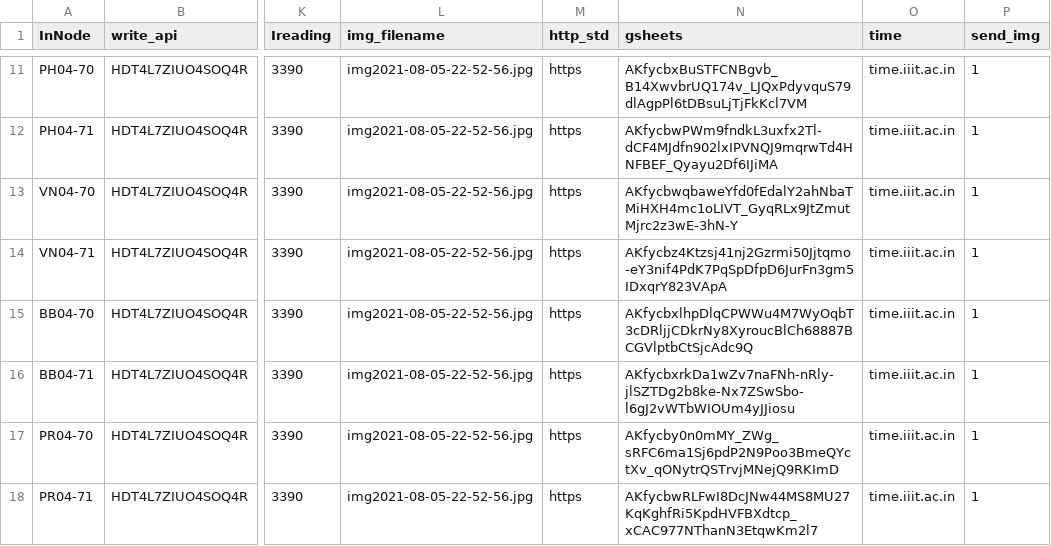
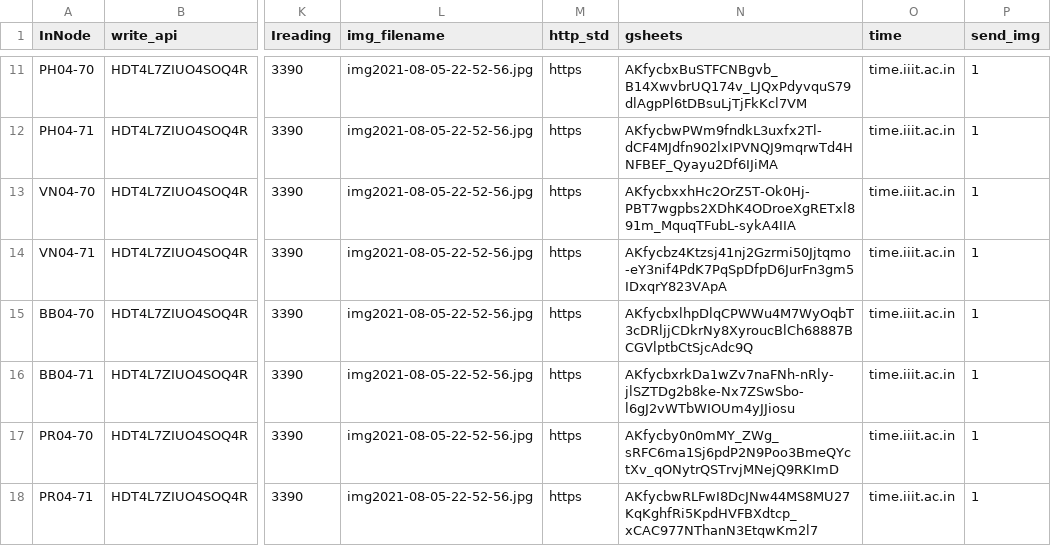
Before and after one commit to ankitkriti/Ph-03, a CSV file: configs.csv, drawn as a sheet; only a part is shown, gaps mark what is left out; the diff names each change by its address in the sheet, - before the commit and + after, or states it on an @@ line.

Commit message:
j,kmkujy

```diff
--- a/configs.csv
+++ b/configs.csv
-N13 (gsheets): AKfycbwqbaweYfd0fEdalY2ahNbaTMiHXH4mc1oLIVT_GyqRLx9JtZmutMjrc2z3wE-3hN-Y
+N13 (gsheets): AKfycbxxhHc2OrZ5T-Ok0Hj-PBT7wgpbs2XDhK4ODroeXgRETxl891m_MquqTFubL-sykA4IIA
```
